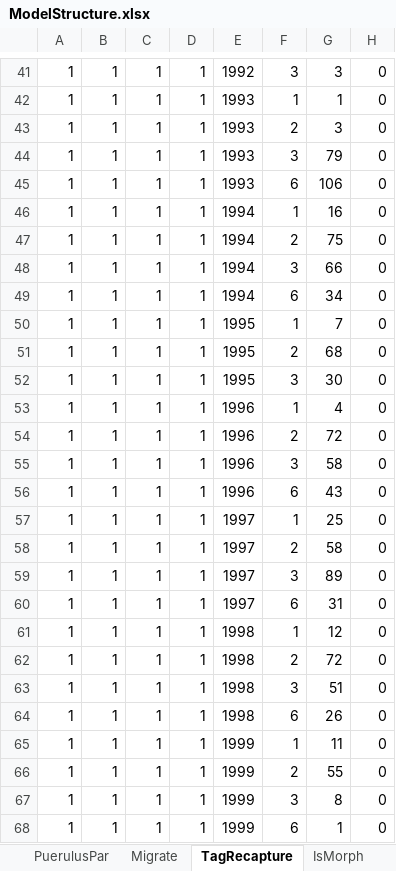
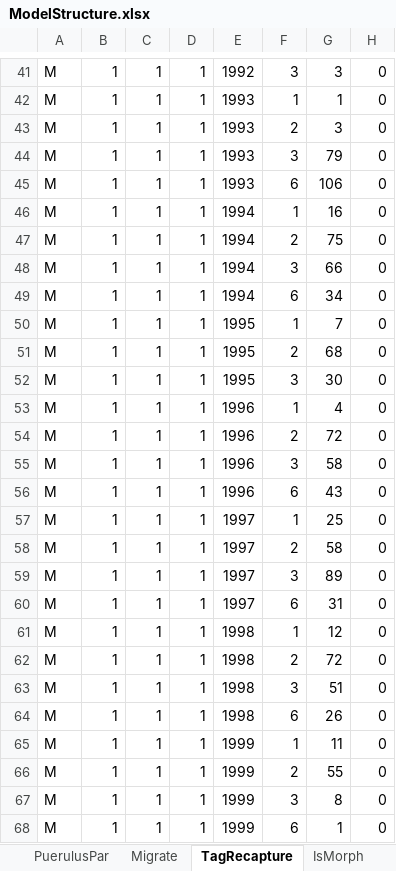
Before and after one commit to sdelestang/IMuLT, an Excel workbook: inst/extdata/ModelStructure.xlsx, sheet TagRecapture, drawn as a sheet; only a part is shown, gaps mark what is left out; values as stored, in another font and other column widths than the file's, no borders; charts and pictures not drawn; the diff covers the shown part only; the diff names each change by its address in the sheet, - before the commit and + after, or states it on an @@ line.

```diff
--- a/inst/extdata/ModelStructure.xlsx (sheet TagRecapture)
+++ b/inst/extdata/ModelStructure.xlsx (sheet TagRecapture)
-A41:A68: 1
+A41:A68: M
```
Also changed, not shown: 26 edited cells elsewhere in this sheet.
